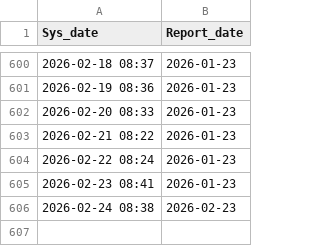
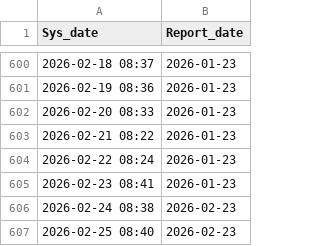
Before and after one commit to DengueGlobalObservatory/WHOGlobal-crawler, a CSV file: data/report_date.csv, drawn as a sheet; only a part is shown, gaps mark what is left out.

```diff
--- a/data/report_date.csv
+++ b/data/report_date.csv
@@ -606 +606,2 @@ Sys_date,Report_date
 2026-02-24 08:38,2026-02-23
+2026-02-25 08:40,2026-02-23
```
